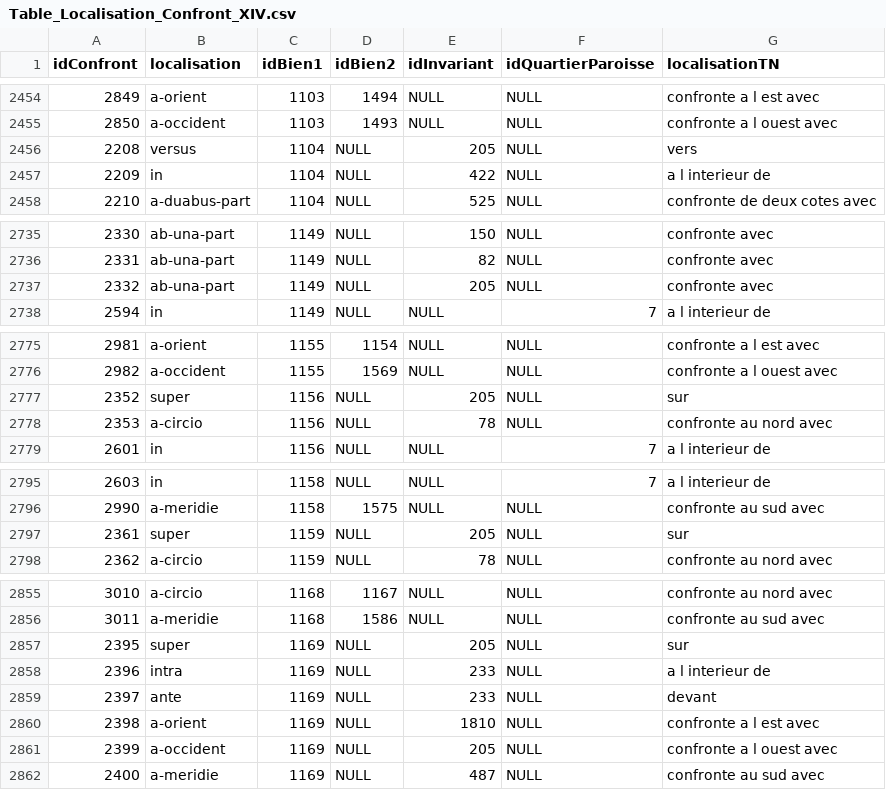
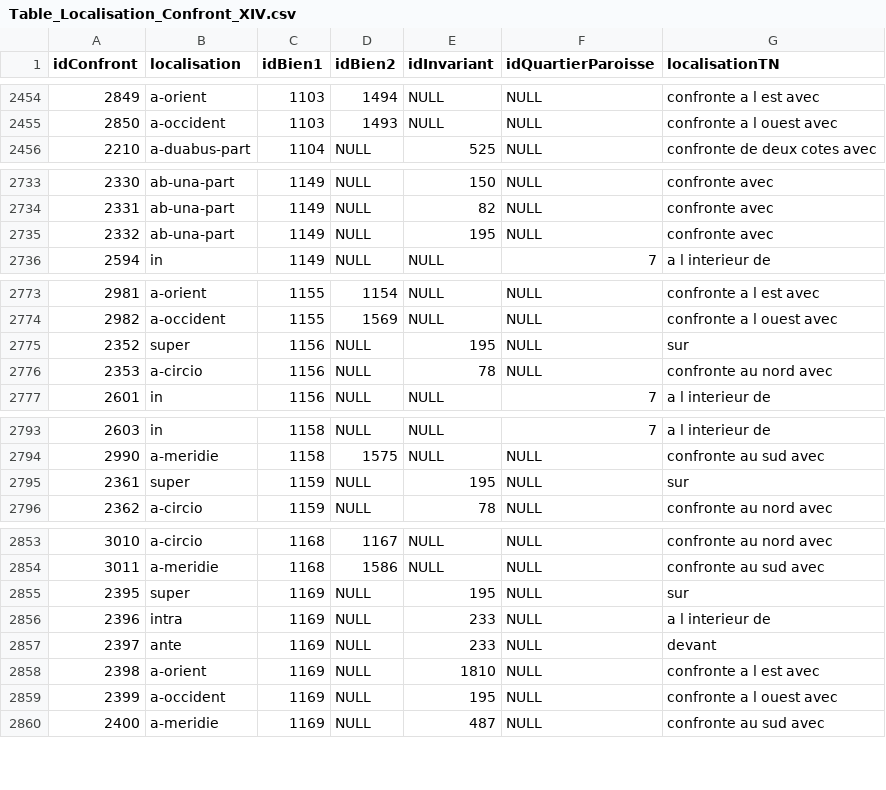
Before and after one commit to CompNet/MedievalAvignon, a CSV file: in/analysis/Table_Localisation_Confront_XIV.csv, drawn as a sheet; only a part is shown, gaps mark what is left out; the diff covers the shown part only.

Commit message:
updated data

```diff
--- a/in/analysis/Table_Localisation_Confront_XIV.csv
+++ b/in/analysis/Table_Localisation_Confront_XIV.csv
@@ -2455,4 +2455,2 @@ idConfront,localisation,idBien1,idBien2,idInvariant,idQuartierParoisse,localisat
 2850,a-occident,1103,1493,NULL,NULL,confronte a l ouest avec
-2208,versus,1104,NULL,205,NULL,vers
-2209,in,1104,NULL,422,NULL,a l interieur de
 2210,a-duabus-part,1104,NULL,525,NULL,confronte de deux cotes avec
@@ -2736,3 +2734,3 @@ idConfront,localisation,idBien1,idBien2,idInvariant,idQuartierParoisse,localisat
 2331,ab-una-part,1149,NULL,82,NULL,confronte avec
-2332,ab-una-part,1149,NULL,205,NULL,confronte avec
+2332,ab-una-part,1149,NULL,195,NULL,confronte avec
 2594,in,1149,NULL,NULL,7,a l interieur de
@@ -2776,3 +2774,3 @@ idConfront,localisation,idBien1,idBien2,idInvariant,idQuartierParoisse,localisat
 2982,a-occident,1155,1569,NULL,NULL,confronte a l ouest avec
-2352,super,1156,NULL,205,NULL,sur
+2352,super,1156,NULL,195,NULL,sur
 2353,a-circio,1156,NULL,78,NULL,confronte au nord avec
@@ -2796,3 +2794,3 @@ idConfront,localisation,idBien1,idBien2,idInvariant,idQuartierParoisse,localisat
 2990,a-meridie,1158,1575,NULL,NULL,confronte au sud avec
-2361,super,1159,NULL,205,NULL,sur
+2361,super,1159,NULL,195,NULL,sur
 2362,a-circio,1159,NULL,78,NULL,confronte au nord avec
@@ -2856,3 +2854,3 @@ idConfront,localisation,idBien1,idBien2,idInvariant,idQuartierParoisse,localisat
 3011,a-meridie,1168,1586,NULL,NULL,confronte au sud avec
-2395,super,1169,NULL,205,NULL,sur
+2395,super,1169,NULL,195,NULL,sur
 2396,intra,1169,NULL,233,NULL,a l interieur de
@@ -2860,3 +2858,3 @@ idConfront,localisation,idBien1,idBien2,idInvariant,idQuartierParoisse,localisat
 2398,a-orient,1169,NULL,1810,NULL,confronte a l est avec
-2399,a-occident,1169,NULL,205,NULL,confronte a l ouest avec
+2399,a-occident,1169,NULL,195,NULL,confronte a l ouest avec
 2400,a-meridie,1169,NULL,487,NULL,confronte au sud avec
```
Also changed, not shown: 11 edited cells elsewhere in this file, in/analysis/Table_Bien.csv.
